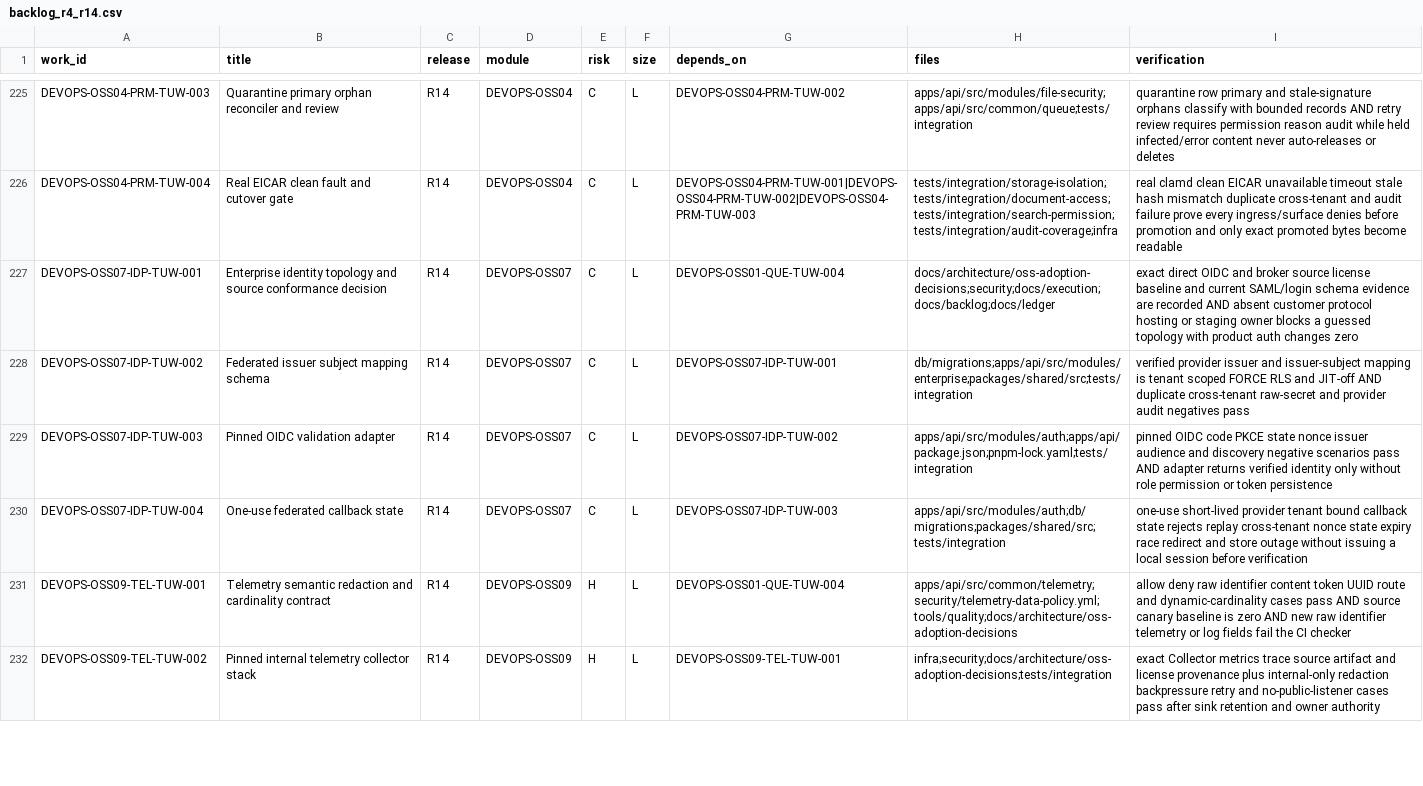
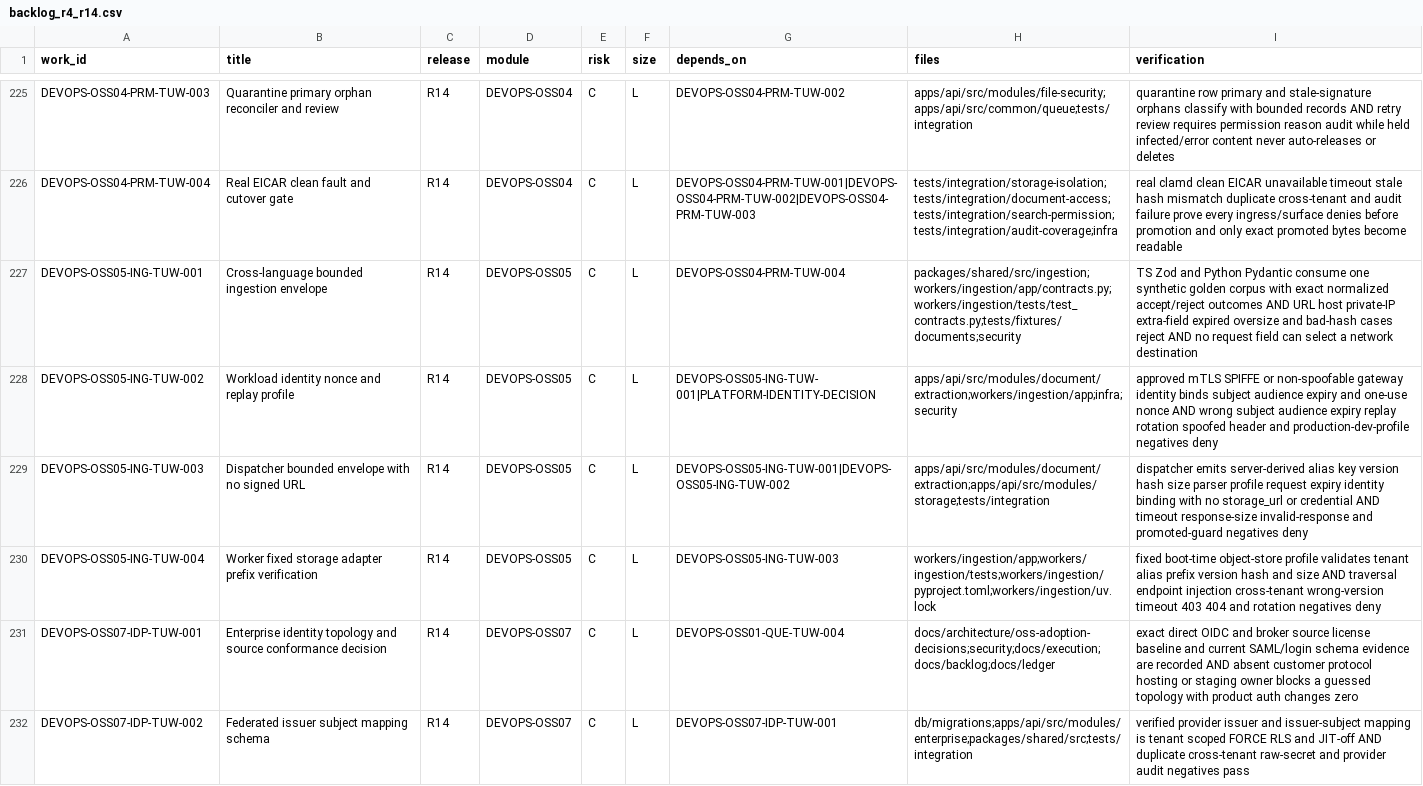
Before and after one commit to Gonyak-cell/amic-vault, a CSV file: docs/backlog/backlog_r4_r14.csv, drawn as a sheet; only a part is shown, gaps mark what is left out; the shorter side is filled out with more unchanged rows; the diff names each change by its address in the sheet, - before the commit and + after, or states it on an @@ line.

Commit message:
docs(oss05): register DEVOPS-OSS05-ING-TUW-001 through 004

```diff
--- a/docs/backlog/backlog_r4_r14.csv
+++ b/docs/backlog/backlog_r4_r14.csv
+row 227: DEVOPS-OSS05-ING-TUW-001 | Cross-language bounded ingestion envelope | R14 | DEVOPS-OSS05 | C | L | DEVOPS-OSS04-PRM-TUW-004 | packages/shared/src/ingestion;workers/ingestion/app/contracts.py;workers/ingestion/tests/test_contracts.py;tests/fixtures/documents;security | TS Zod and Python Pydantic consume one synthetic golden corpus with exact normalized accept/reject outcomes AND URL host private-IP extra-field expired oversize and bad-hash cases reject AND no request field can select a network destination
+row 228: DEVOPS-OSS05-ING-TUW-002 | Workload identity nonce and replay profile | R14 | DEVOPS-OSS05 | C | L | DEVOPS-OSS05-ING-TUW-001|PLATFORM-IDENTITY-DECISION | apps/api/src/modules/document/extraction;workers/ingestion/app;infra;security | approved mTLS SPIFFE or non-spoofable gateway identity binds subject audience expiry and one-use nonce AND wrong subject audience expiry replay rotation spoofed header and production-dev-profile negatives deny
+row 229: DEVOPS-OSS05-ING-TUW-003 | Dispatcher bounded envelope with no signed URL | R14 | DEVOPS-OSS05 | C | L | DEVOPS-OSS05-ING-TUW-001|DEVOPS-OSS05-ING-TUW-002 | apps/api/src/modules/document/extraction;apps/api/src/modules/storage;tests/integration | dispatcher emits server-derived alias key version hash size parser profile request expiry identity binding with no storage_url or credential AND timeout response-size invalid-response and promoted-guard negatives deny
+row 230: DEVOPS-OSS05-ING-TUW-004 | Worker fixed storage adapter prefix verification | R14 | DEVOPS-OSS05 | C | L | DEVOPS-OSS05-ING-TUW-003 | workers/ingestion/app;workers/ingestion/tests;workers/ingestion/pyproject.toml;workers/ingestion/uv.lock | fixed boot-time object-store profile validates tenant alias prefix version hash and size AND traversal endpoint injection cross-tenant wrong-version timeout 403 404 and rotation negatives deny
```
Also changed, not shown: 4 other files.
